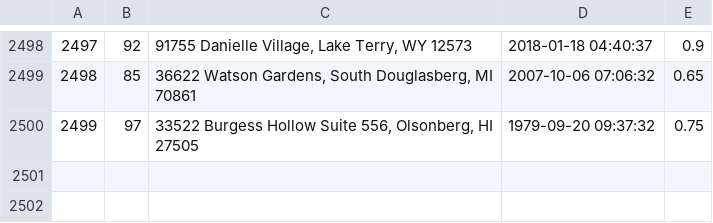
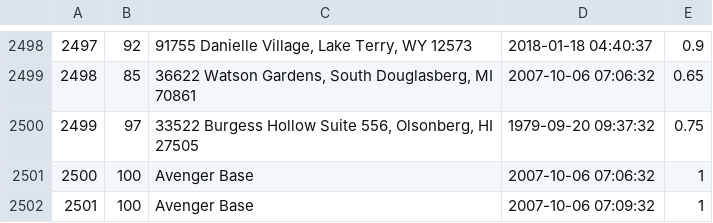
Before and after one commit to YufeiZhan/MarvelsAmazon, a CSV file: db/generated/Orders.csv, drawn as a sheet; only a part is shown, gaps mark what is left out.

```diff
--- a/db/generated/Orders.csv
+++ b/db/generated/Orders.csv
@@ -2500 +2500,3 @@
 "2499","97","33522 Burgess Hollow Suite 556, Olsonberg, HI 27505","1979-09-20 09:37:32","0.75"
+"2500","100","Avenger Base","2007-10-06 07:06:32",1
+"2501","100","Avenger Base","2007-10-06 07:09:32",1
```
Also changed, not shown: db/generated/CartItems.csv, db/generated/Inventory.csv, 6 other files.
